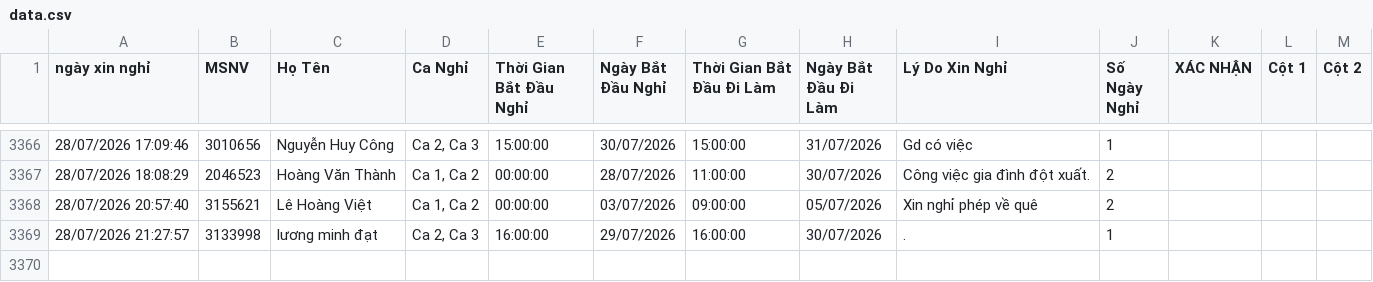
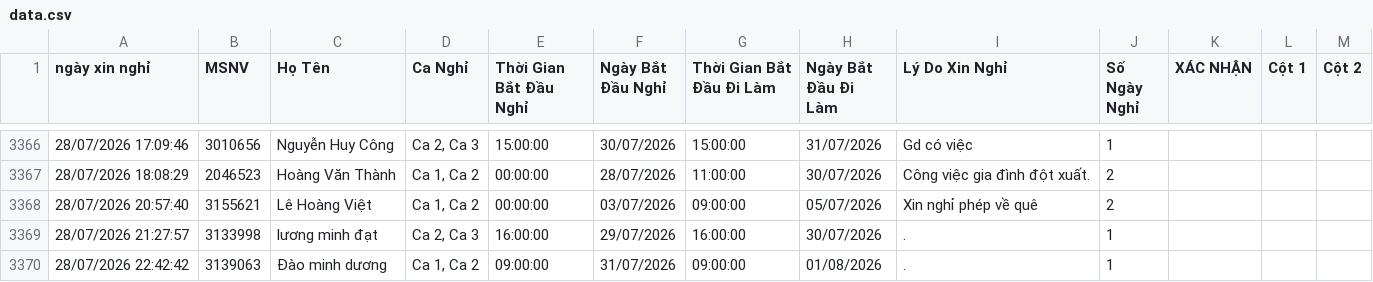
Before and after one commit to thai173042763-droid/lichnghi, a CSV file: data.csv, drawn as a sheet; only a part is shown, gaps mark what is left out; the diff names each change by its address in the sheet, - before the commit and + after, or states it on an @@ line.

```diff
--- a/data.csv
+++ b/data.csv
+row 3370: 28/07/2026 22:42:42 | 3139063 | Đào minh dương | Ca 1, Ca 2 | 09:00:00 | 31/07/2026 | 09:00:00 | 01/08/2026 | . | 1
```
Also changed, not shown: 1 other file.
